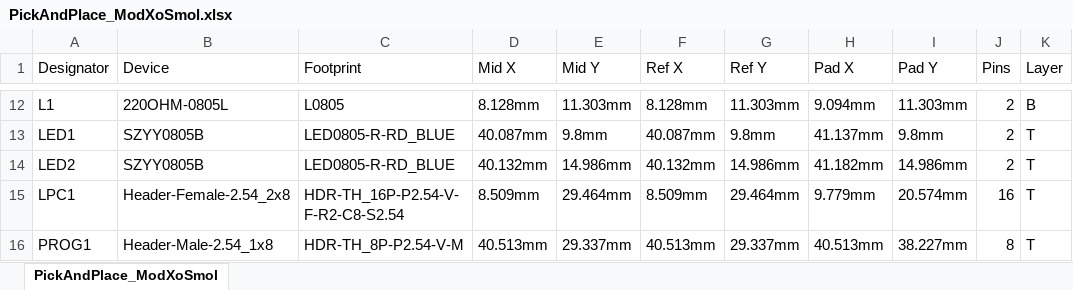
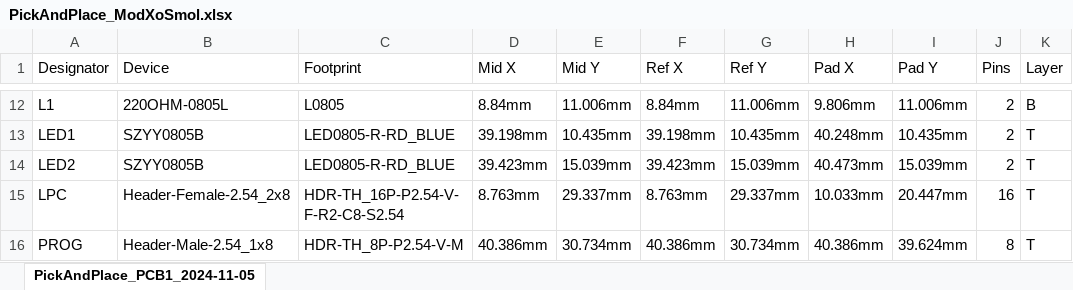
Before and after one commit to Darkone83/ModXo-RP2040-Tiny, an Excel workbook: Smol/PickAndPlace_ModXoSmol.xlsx, sheet PickAndPlace_PCB1_2024-11-05, drawn as a sheet; only a part is shown, gaps mark what is left out; values as stored, in another font and other column widths than the file's, no borders; the diff covers the shown part only; the diff names each change by its address in the sheet, - before the commit and + after, or states it on an @@ line.

```diff
--- a/Smol/PickAndPlace_ModXoSmol.xlsx (sheet PickAndPlace_PCB1_2024-11-05)
+++ b/Smol/PickAndPlace_ModXoSmol.xlsx (sheet PickAndPlace_PCB1_2024-11-05)
-sheet tab: PickAndPlace_ModXoSmol
+sheet tab: PickAndPlace_PCB1_2024-11-05
-D12 (Mid X): 8.128mm
+D12 (Mid X): 8.84mm
-E12 (Mid Y): 11.303mm
+E12 (Mid Y): 11.006mm
-F12 (Ref X): 8.128mm
+F12 (Ref X): 8.84mm
-G12 (Ref Y): 11.303mm
+G12 (Ref Y): 11.006mm
-H12 (Pad X): 9.094mm
+H12 (Pad X): 9.806mm
-I12 (Pad Y): 11.303mm
+I12 (Pad Y): 11.006mm
-D13 (Mid X): 40.087mm
+D13 (Mid X): 39.198mm
-E13 (Mid Y): 9.8mm
+E13 (Mid Y): 10.435mm
-F13 (Ref X): 40.087mm
+F13 (Ref X): 39.198mm
-G13 (Ref Y): 9.8mm
+G13 (Ref Y): 10.435mm
-H13 (Pad X): 41.137mm
+H13 (Pad X): 40.248mm
-I13 (Pad Y): 9.8mm
+I13 (Pad Y): 10.435mm
-D14 (Mid X): 40.132mm
+D14 (Mid X): 39.423mm
-E14 (Mid Y): 14.986mm
+E14 (Mid Y): 15.039mm
-F14 (Ref X): 40.132mm
+F14 (Ref X): 39.423mm
-G14 (Ref Y): 14.986mm
+G14 (Ref Y): 15.039mm
-H14 (Pad X): 41.182mm
+H14 (Pad X): 40.473mm
-I14 (Pad Y): 14.986mm
+I14 (Pad Y): 15.039mm
-A15 (Designator): LPC1
+A15 (Designator): LPC
-D15 (Mid X): 8.509mm
+D15 (Mid X): 8.763mm
-E15 (Mid Y): 29.464mm
+E15 (Mid Y): 29.337mm
-F15 (Ref X): 8.509mm
+F15 (Ref X): 8.763mm
-G15 (Ref Y): 29.464mm
+G15 (Ref Y): 29.337mm
-H15 (Pad X): 9.779mm
+H15 (Pad X): 10.033mm
-I15 (Pad Y): 20.574mm
+I15 (Pad Y): 20.447mm
-A16 (Designator): PROG1
+A16 (Designator): PROG
-D16 (Mid X): 40.513mm
+D16 (Mid X): 40.386mm
-E16 (Mid Y): 29.337mm
+E16 (Mid Y): 30.734mm
-F16 (Ref X): 40.513mm
+F16 (Ref X): 40.386mm
-G16 (Ref Y): 29.337mm
+G16 (Ref Y): 30.734mm
-H16 (Pad X): 40.513mm
+H16 (Pad X): 40.386mm
-I16 (Pad Y): 38.227mm
+I16 (Pad Y): 39.624mm
```
Also changed, not shown: 149 edited cells elsewhere in this sheet, 1 other file.
